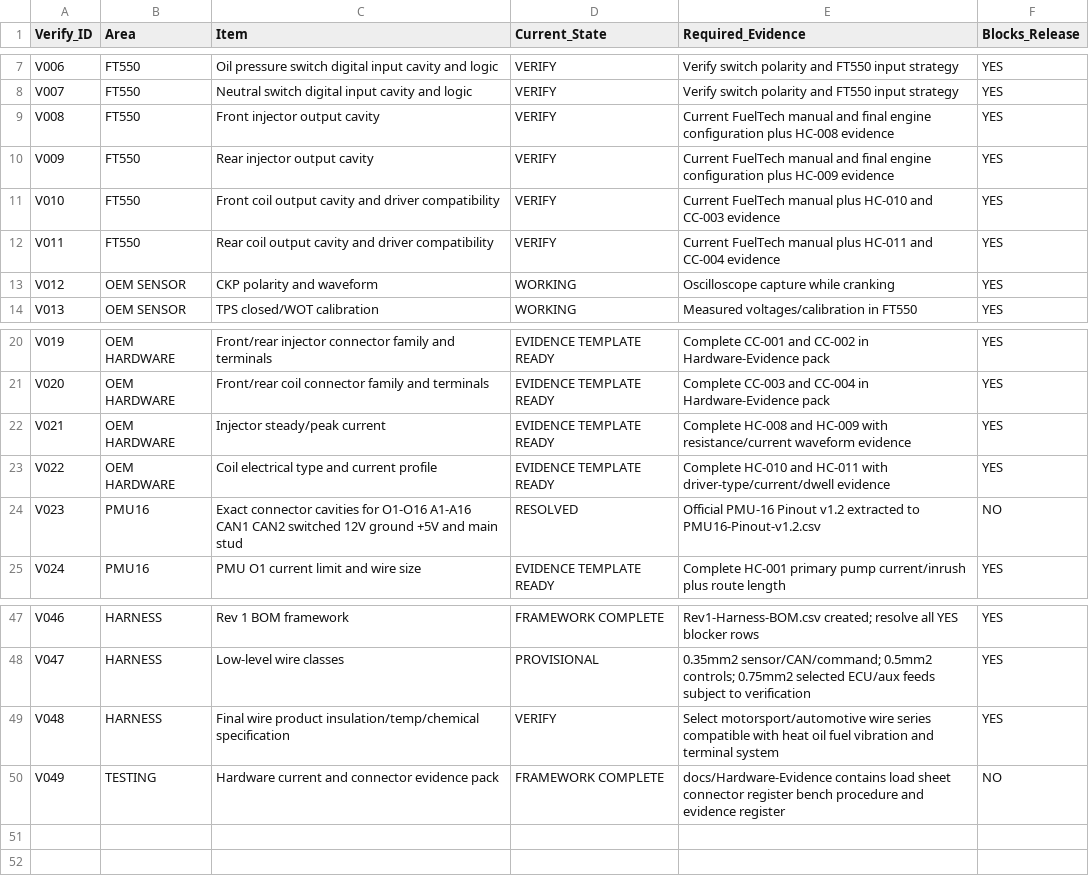
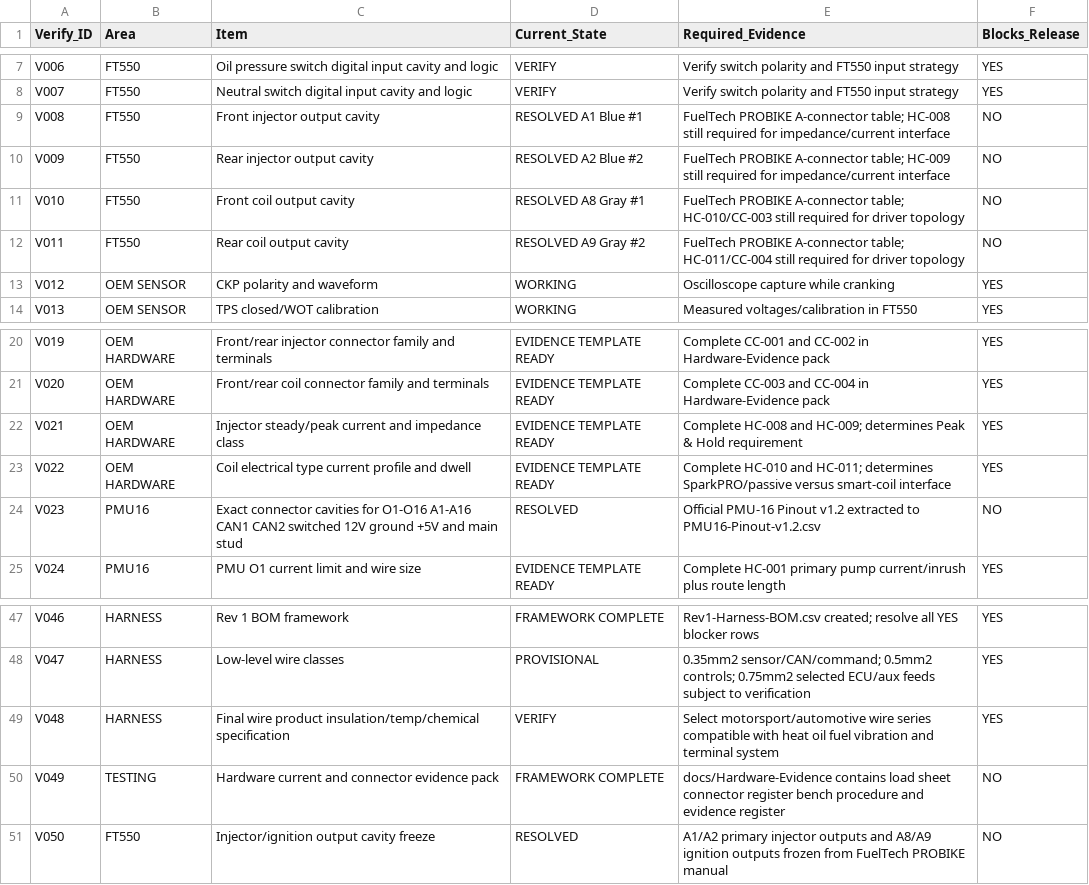
Before and after one commit to sawilso81-M8Cycle/Turbo-Vrod-Fueltec-550-Setup, a CSV file: docs/Production-Harness-Milestone/Verification-Register.csv, drawn as a sheet; only a part is shown, gaps mark what is left out.

Commit message:
Resolve FT550 injector and ignition cavity blockers

```diff
--- a/docs/Production-Harness-Milestone/Verification-Register.csv
+++ b/docs/Production-Harness-Milestone/Verification-Register.csv
@@ -8,6 +8,6 @@ V006,FT550,Oil pressure switch digital input cavity and logic,VERIFY,Verify swit
 V007,FT550,Neutral switch digital input cavity and logic,VERIFY,Verify switch polarity and FT550 input strategy,YES
-V008,FT550,Front injector output cavity,VERIFY,Current FuelTech manual and final engine configuration plus HC-008 evidence,YES
-V009,FT550,Rear injector output cavity,VERIFY,Current FuelTech manual and final engine configuration plus HC-009 evidence,YES
-V010,FT550,Front coil output cavity and driver compatibility,VERIFY,Current FuelTech manual plus HC-010 and CC-003 evidence,YES
-V011,FT550,Rear coil output cavity and driver compatibility,VERIFY,Current FuelTech manual plus HC-011 and CC-004 evidence,YES
+V008,FT550,Front injector output cavity,RESOLVED A1 Blue #1,FuelTech PROBIKE A-connector table; HC-008 still required for impedance/current interface,NO
+V009,FT550,Rear injector output cavity,RESOLVED A2 Blue #2,FuelTech PROBIKE A-connector table; HC-009 still required for impedance/current interface,NO
+V010,FT550,Front coil output cavity,RESOLVED A8 Gray #1,FuelTech PROBIKE A-connector table; HC-010/CC-003 still required for driver topology,NO
+V011,FT550,Rear coil output cavity,RESOLVED A9 Gray #2,FuelTech PROBIKE A-connector table; HC-011/CC-004 still required for driver topology,NO
 V012,OEM SENSOR,CKP polarity and waveform,WORKING,Oscilloscope capture while cranking,YES
@@ -21,4 +21,4 @@ V019,OEM HARDWARE,Front/rear injector connector family and terminals,EVIDENCE TE
 V020,OEM HARDWARE,Front/rear coil connector family and terminals,EVIDENCE TEMPLATE READY,Complete CC-003 and CC-004 in Hardware-Evidence pack,YES
-V021,OEM HARDWARE,Injector steady/peak current,EVIDENCE TEMPLATE READY,Complete HC-008 and HC-009 with resistance/current waveform evidence,YES
-V022,OEM HARDWARE,Coil electrical type and current profile,EVIDENCE TEMPLATE READY,Complete HC-010 and HC-011 with driver-type/current/dwell evidence,YES
+V021,OEM HARDWARE,Injector steady/peak current and impedance class,EVIDENCE TEMPLATE READY,Complete HC-008 and HC-009; determines Peak & Hold requirement,YES
+V022,OEM HARDWARE,Coil electrical type current profile and dwell,EVIDENCE TEMPLATE READY,Complete HC-010 and HC-011; determines SparkPRO/passive versus smart-coil interface,YES
 V023,PMU16,Exact connector cavities for O1-O16 A1-A16 CAN1 CAN2 switched 12V ground +5V and main stud,RESOLVED,Official PMU-16 Pinout v1.2 extracted to PMU16-Pinout-v1.2.csv,NO
@@ -50 +50,2 @@ V048,HARNESS,Final wire product insulation/temp/chemical specification,VERIFY,Se
 V049,TESTING,Hardware current and connector evidence pack,FRAMEWORK COMPLETE,docs/Hardware-Evidence contains load sheet connector register bench procedure and evidence register,NO
+V050,FT550,Injector/ignition output cavity freeze,RESOLVED,A1/A2 primary injector outputs and A8/A9 ignition outputs frozen from FuelTech PROBIKE manual,NO
```
